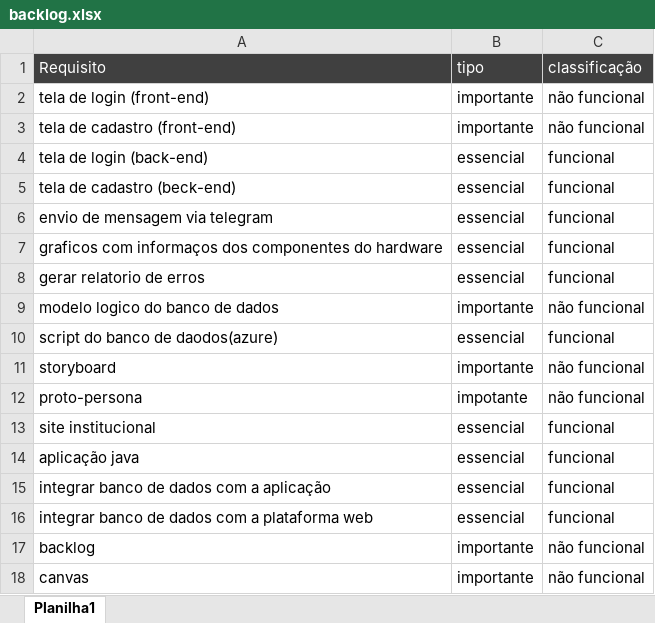
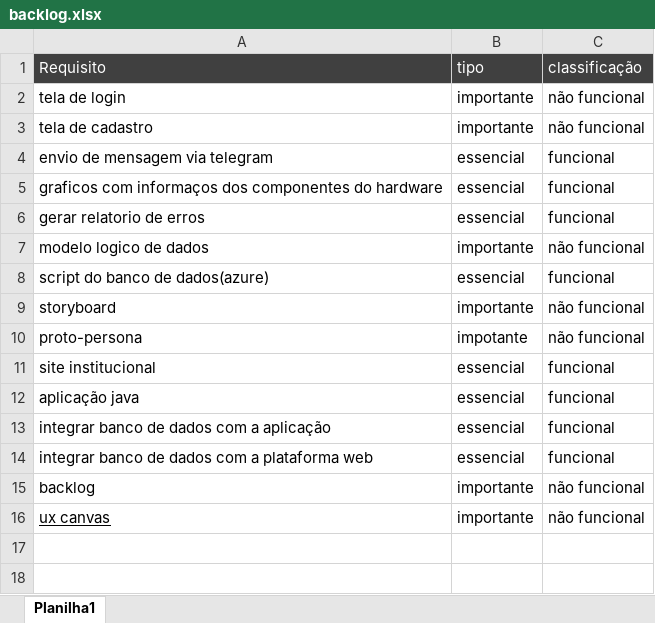
Before and after one commit to BandTec/grupo-04-adsb-20201, an Excel workbook: Documentação/backlog.xlsx, sheet Planilha1, drawn as a sheet; values as stored, in another font and other column widths than the file's, no borders; removed rows and columns are numbered as before the commit, all else as after; the diff names each change by its address in the sheet, - before the commit and + after, or states it on an @@ line.

Commit message:
backlog v.2

```diff
--- a/Documentação/backlog.xlsx (sheet Planilha1)
+++ b/Documentação/backlog.xlsx (sheet Planilha1)
-A2: tela de login (front-end)
+A2: tela de login
-A3: tela de cadastro (front-end)
+A3: tela de cadastro
-row 4: tela de login (back-end) | essencial | funcional
-row 5: tela de cadastro (beck-end) | essencial | funcional
-A7: modelo logico do banco de dados
+A7: modelo logico de dados
-A8: script do banco de daodos(azure)
+A8: script do banco de dados(azure)
-A16: canvas
+A16: ux canvas
-A16 underline: off
+A16 underline: on
```
Also changed, not shown: 1 other file.
